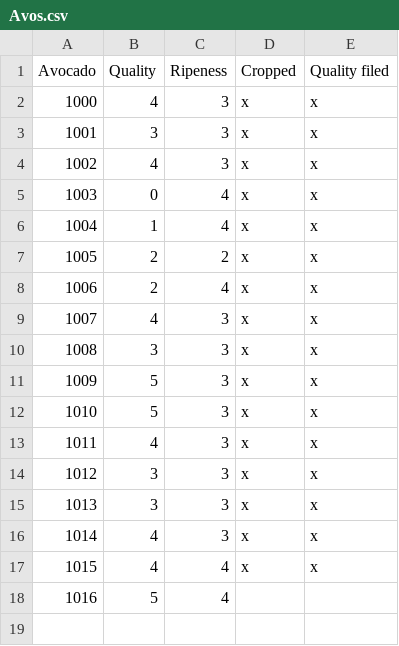
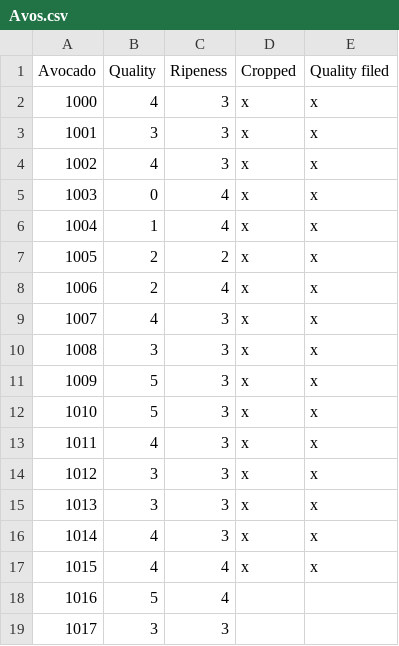
Before and after one commit to jgalowe/avoChecker, a CSV file: Avos.csv, drawn as a sheet; the diff names each change by its address in the sheet, - before the commit and + after, or states it on an @@ line.

Commit message:
Updated avos.csv

```diff
--- a/Avos.csv
+++ b/Avos.csv
+row 19: 1017 | 3 | 3
```
